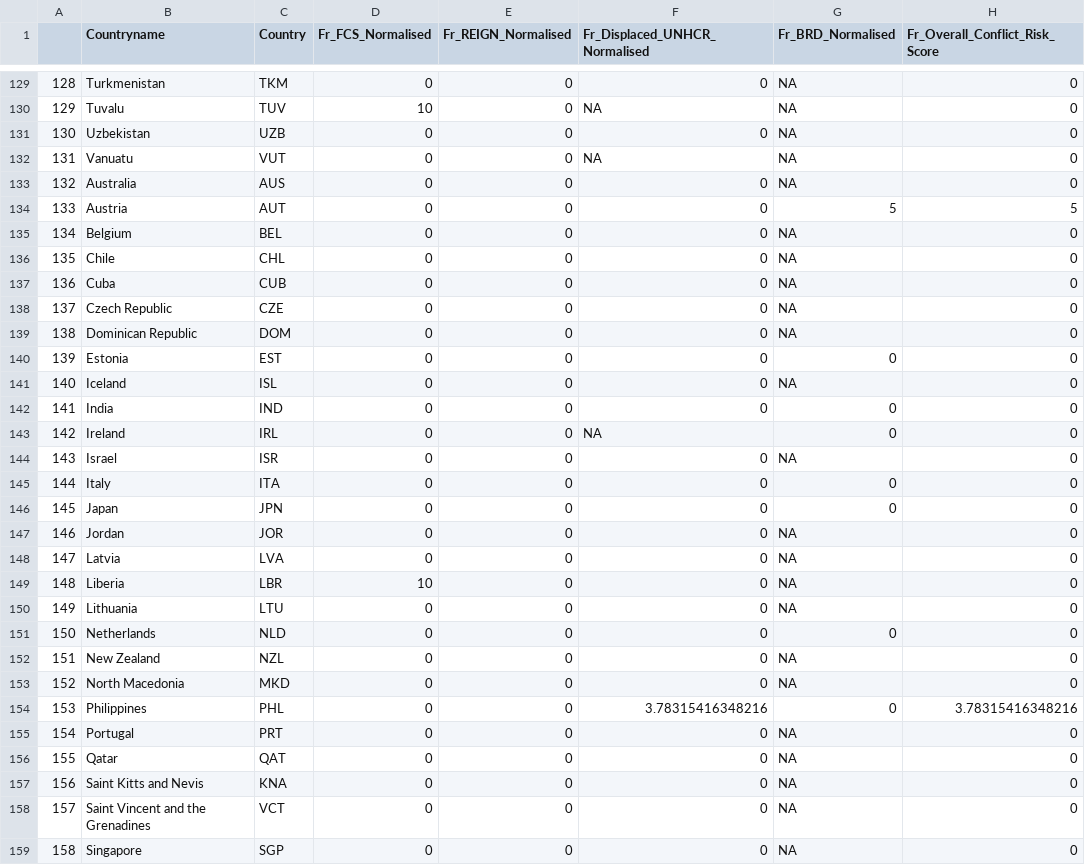
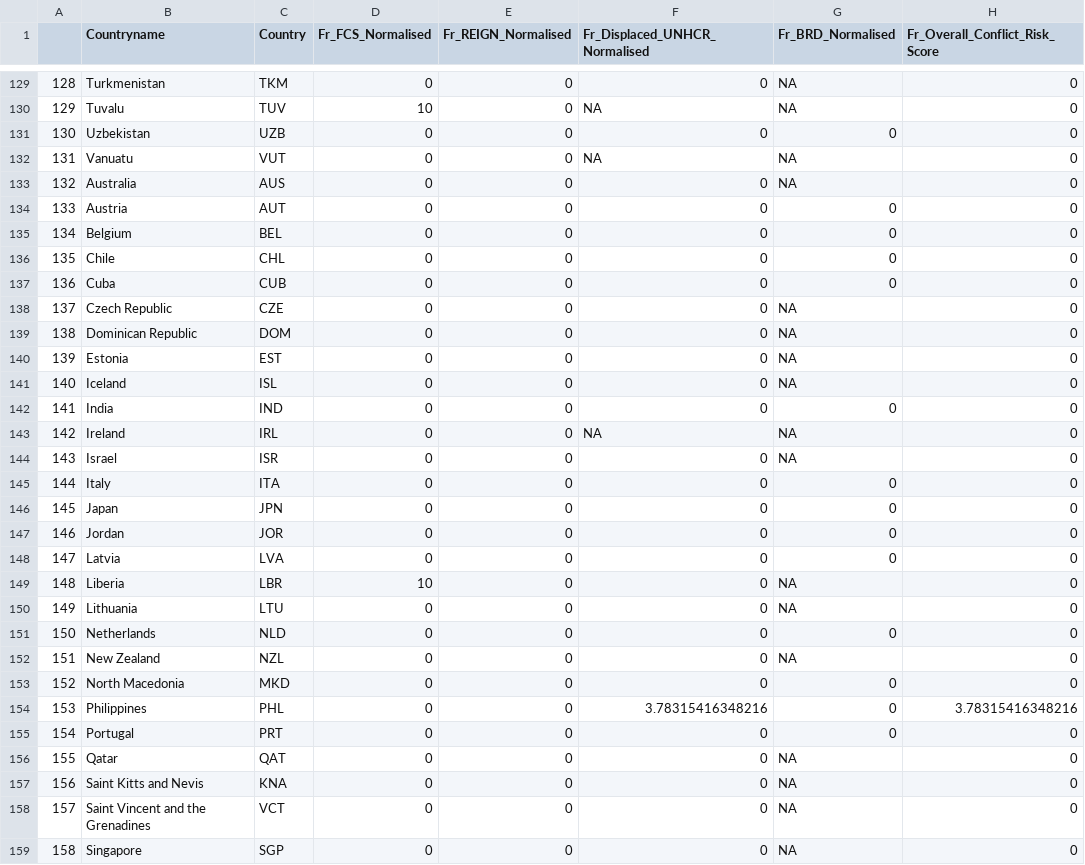
Before and after one commit to ljonestz/compoundriskdata, a CSV file: Risk_sheets/fragilitysheet.csv, drawn as a sheet; only a part is shown, gaps mark what is left out; the diff covers the shown part only.

```diff
--- a/Risk_sheets/fragilitysheet.csv
+++ b/Risk_sheets/fragilitysheet.csv
@@ -130,15 +130,15 @@
 "129","Tuvalu","TUV",10,0,NA,NA,0
-"130","Uzbekistan","UZB",0,0,0,NA,0
+"130","Uzbekistan","UZB",0,0,0,0,0
 "131","Vanuatu","VUT",0,0,NA,NA,0
 "132","Australia","AUS",0,0,0,NA,0
-"133","Austria","AUT",0,0,0,5,5
-"134","Belgium","BEL",0,0,0,NA,0
-"135","Chile","CHL",0,0,0,NA,0
-"136","Cuba","CUB",0,0,0,NA,0
+"133","Austria","AUT",0,0,0,0,0
+"134","Belgium","BEL",0,0,0,0,0
+"135","Chile","CHL",0,0,0,0,0
+"136","Cuba","CUB",0,0,0,0,0
 "137","Czech Republic","CZE",0,0,0,NA,0
 "138","Dominican Republic","DOM",0,0,0,NA,0
-"139","Estonia","EST",0,0,0,0,0
+"139","Estonia","EST",0,0,0,NA,0
 "140","Iceland","ISL",0,0,0,NA,0
 "141","India","IND",0,0,0,0,0
-"142","Ireland","IRL",0,0,NA,0,0
+"142","Ireland","IRL",0,0,NA,NA,0
 "143","Israel","ISR",0,0,0,NA,0
@@ -146,4 +146,4 @@
 "145","Japan","JPN",0,0,0,0,0
-"146","Jordan","JOR",0,0,0,NA,0
-"147","Latvia","LVA",0,0,0,NA,0
+"146","Jordan","JOR",0,0,0,0,0
+"147","Latvia","LVA",0,0,0,0,0
 "148","Liberia","LBR",10,0,0,NA,0
@@ -152,5 +152,5 @@
 "151","New Zealand","NZL",0,0,0,NA,0
-"152","North Macedonia","MKD",0,0,0,NA,0
+"152","North Macedonia","MKD",0,0,0,0,0
 "153","Philippines","PHL",0,0,3.78315416348216,0,3.78315416348216
-"154","Portugal","PRT",0,0,0,NA,0
+"154","Portugal","PRT",0,0,0,0,0
 "155","Qatar","QAT",0,0,0,NA,0
```
Also changed, not shown: 87 edited cells elsewhere in this file, Risk_sheets/Naturalhazards.csv, Risk_sheets/acapssheet.csv, 7 other files.
